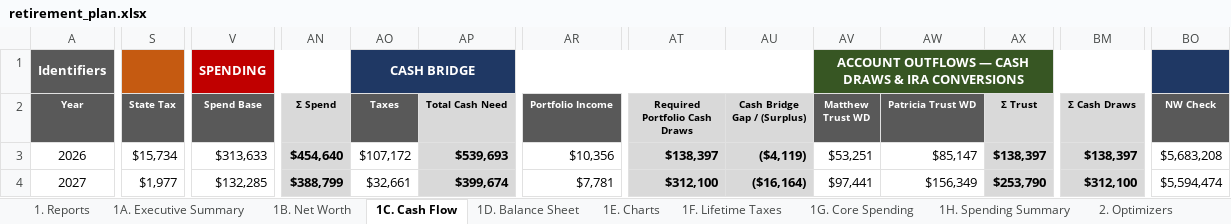
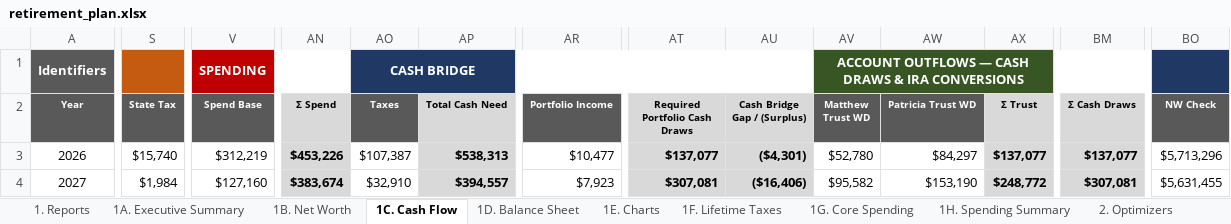
Before and after one commit to matthartzman/retirement_system, an Excel workbook: output/retirement_plan.xlsx, sheet 1C. Cash Flow, drawn as a sheet; only a part is shown, gaps mark what is left out; values as stored, in another font and other column widths than the file's, no borders; the diff covers the shown part only; the diff names each change by its address in the sheet, - before the commit and + after, or states it on an @@ line.

```diff
--- a/output/retirement_plan.xlsx (sheet 1C. Cash Flow)
+++ b/output/retirement_plan.xlsx (sheet 1C. Cash Flow)
-S3 (State Tax): $15,734
+S3 (State Tax): $15,740
-V3 (Spend Base): $313,633
+V3 (Spend Base): $312,219
-AN3 (Σ Spend): $454,640
+AN3 (Σ Spend): $453,226
-AO3 (Taxes): $107,172
+AO3 (Taxes): $107,387
-AP3 (Total Cash Need): $539,693
+AP3 (Total Cash Need): $538,313
-AR3 (Portfolio Income): $10,356
+AR3 (Portfolio Income): $10,477
-AT3 (Required Portfolio Cash Draws): $138,397
+AT3 (Required Portfolio Cash Draws): $137,077
-AU3 (Cash Bridge Gap / (Surplus)): ($4,119)
+AU3 (Cash Bridge Gap / (Surplus)): ($4,301)
-AV3 (Matthew Trust WD): $53,251
+AV3 (Matthew Trust WD): $52,780
-AW3 (Patricia Trust WD): $85,147
+AW3 (Patricia Trust WD): $84,297
-AX3 (Σ Trust): $138,397
+AX3 (Σ Trust): $137,077
-BM3 (Σ Cash Draws): $138,397
+BM3 (Σ Cash Draws): $137,077
-BO3 (NW Check): $5,683,208
+BO3 (NW Check): $5,713,296
-S4 (State Tax): $1,977
+S4 (State Tax): $1,984
-V4 (Spend Base): $132,285
+V4 (Spend Base): $127,160
-AN4 (Σ Spend): $388,799
+AN4 (Σ Spend): $383,674
-AO4 (Taxes): $32,661
+AO4 (Taxes): $32,910
-AP4 (Total Cash Need): $399,674
+AP4 (Total Cash Need): $394,557
-AR4 (Portfolio Income): $7,781
+AR4 (Portfolio Income): $7,923
-AT4 (Required Portfolio Cash Draws): $312,100
+AT4 (Required Portfolio Cash Draws): $307,081
-AU4 (Cash Bridge Gap / (Surplus)): ($16,164)
+AU4 (Cash Bridge Gap / (Surplus)): ($16,406)
-AV4 (Matthew Trust WD): $97,441
+AV4 (Matthew Trust WD): $95,582
-AW4 (Patricia Trust WD): $156,349
+AW4 (Patricia Trust WD): $153,190
-AX4 (Σ Trust): $253,790
+AX4 (Σ Trust): $248,772
-BM4 (Σ Cash Draws): $312,100
+BM4 (Σ Cash Draws): $307,081
-BO4 (NW Check): $5,594,474
+BO4 (NW Check): $5,631,455
```
Also changed, not shown: 396 edited cells elsewhere in this sheet, sheet 4C. Account Reconciliation, sheet 2D. Social Security, sheet 2B. Asset Allocation, sheet 3A. Monte Carlo, sheet 1B. Net Worth, sheet 4E. RMD Audit, 14 more sheets, hidden cells, charts or pictures, 24 other files.
